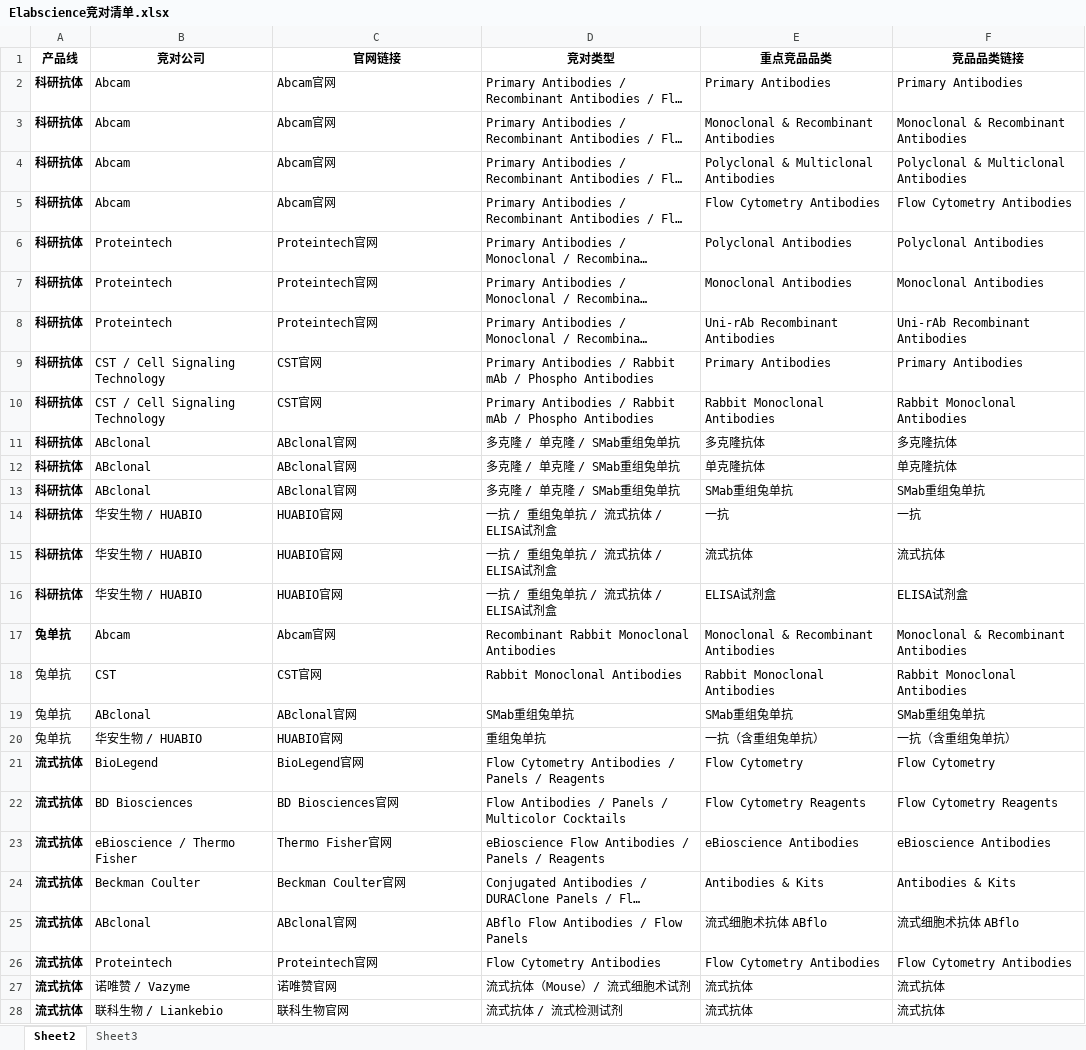
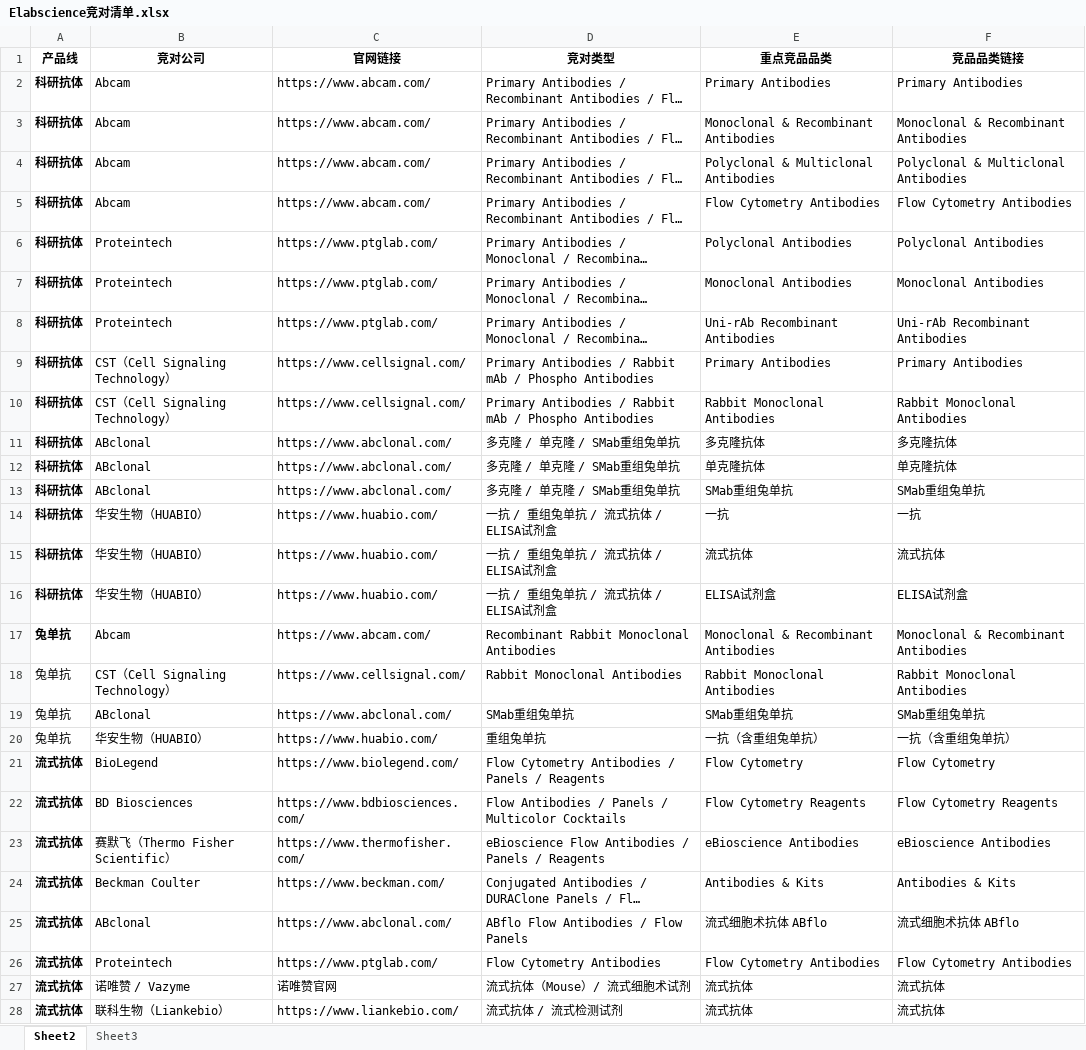
Before and after one commit to GuoSirius/competitor-crawler, an Excel workbook: data/seeds/Elabscience竞对清单.xlsx, sheet Sheet2, drawn as a sheet; only a part is shown; long unchanged cells end in …; values as stored, in another font and other column widths than the file's, no borders; the diff covers the shown part only; the diff names each change by its address in the sheet, - before the commit and + after, or states it on an @@ line.

```diff
--- a/data/seeds/Elabscience竞对清单.xlsx (sheet Sheet2)
+++ b/data/seeds/Elabscience竞对清单.xlsx (sheet Sheet2)
-C2:C5 (官网链接): Abcam官网
+C2:C5 (官网链接): https://www.abcam.com/
-C6:C8 (官网链接): Proteintech官网
+C6:C8 (官网链接): https://www.ptglab.com/
-B9:B10 (竞对公司): CST / Cell Signaling Technology
+B9:B10 (竞对公司): CST（Cell Signaling Technology）
-C9:C10 (官网链接): CST官网
+C9:C10 (官网链接): https://www.cellsignal.com/
-C11:C13 (官网链接): ABclonal官网
+C11:C13 (官网链接): https://www.abclonal.com/
-B14:B16 (竞对公司): 华安生物 / HUABIO
+B14:B16 (竞对公司): 华安生物（HUABIO）
-C14:C16 (官网链接): HUABIO官网
+C14:C16 (官网链接): https://www.huabio.com/
-C17 (官网链接): Abcam官网
+C17 (官网链接): https://www.abcam.com/
-B18 (竞对公司): CST
+B18 (竞对公司): CST（Cell Signaling Technology）
-C18 (官网链接): CST官网
+C18 (官网链接): https://www.cellsignal.com/
-C19 (官网链接): ABclonal官网
+C19 (官网链接): https://www.abclonal.com/
-B20 (竞对公司): 华安生物 / HUABIO
+B20 (竞对公司): 华安生物（HUABIO）
-C20 (官网链接): HUABIO官网
+C20 (官网链接): https://www.huabio.com/
-C21 (官网链接): BioLegend官网
+C21 (官网链接): https://www.biolegend.com/
-C22 (官网链接): BD Biosciences官网
+C22 (官网链接): https://www.bdbiosciences.com/
-B23 (竞对公司): eBioscience / Thermo Fisher
+B23 (竞对公司): 赛默飞（Thermo Fisher Scientific）
-C23 (官网链接): Thermo Fisher官网
+C23 (官网链接): https://www.thermofisher.com/
-C24 (官网链接): Beckman Coulter官网
+C24 (官网链接): https://www.beckman.com/
-C25 (官网链接): ABclonal官网
+C25 (官网链接): https://www.abclonal.com/
-C26 (官网链接): Proteintech官网
+C26 (官网链接): https://www.ptglab.com/
-B28 (竞对公司): 联科生物 / Liankebio
+B28 (竞对公司): 联科生物（Liankebio）
-C28 (官网链接): 联科生物官网
+C28 (官网链接): https://www.liankebio.com/
```
Also changed, not shown: 66 edited cells elsewhere in this sheet, data/seeds/Procell 竞对清单-2026.9.xlsx, data/seeds/补充-竞品清单.xlsx, 3 other files.
